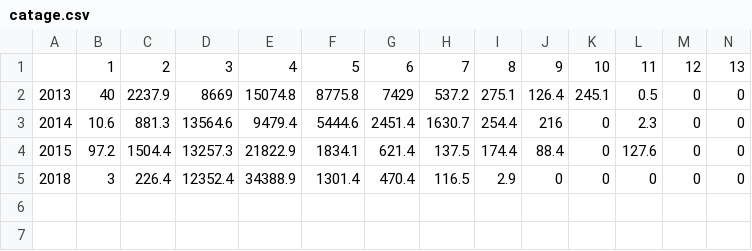
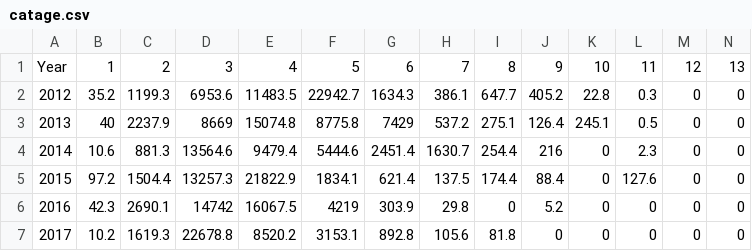
Before and after one commit to fishvice/SAM-models, a CSV file: 2 - Haddock/2018/catage.csv, drawn as a sheet; only a part is shown; removed rows and columns are numbered as before the commit, all else as after; rows hold the shown columns only; the diff names each change by its address in the sheet, - before the commit and + after, or states it on an @@ line.

```diff
--- a/2 - Haddock/2018/catage.csv
+++ b/2 - Haddock/2018/catage.csv
-A1: (empty)
+A1: Year
+row 2: 2012 | 35.2 | 1199.3 | 6953.6 | 11483.5 | 22942.7 | 1634.3 | 386.1 | 647.7 | 405.2 | 22.8 | 0.3 | 0 | 0
-row 5: 2018 | 3 | 226.4 | 12352.4 | 34388.9 | 1301.4 | 470.4 | 116.5 | 2.9 | 0 | 0 | 0 | 0 | 0
+row 6: 2016 | 42.3 | 2690.1 | 14742 | 16067.5 | 4219 | 303.9 | 29.8 | 0 | 5.2 | 0 | 0 | 0 | 0
+row 7: 2017 | 10.2 | 1619.3 | 22678.8 | 8520.2 | 3153.1 | 892.8 | 105.6 | 81.8 | 0 | 0 | 0 | 0 | 0
```
Also changed, not shown: 2 - Haddock/2018/catch_weights.csv, 2 - Haddock/2018/smb.csv, 7 other files.
